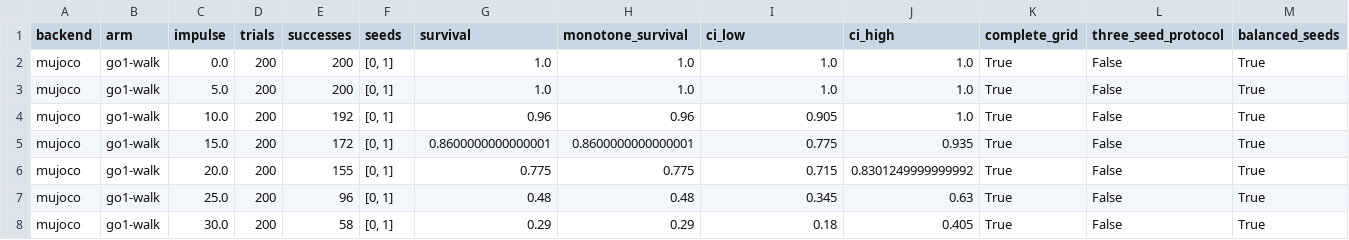
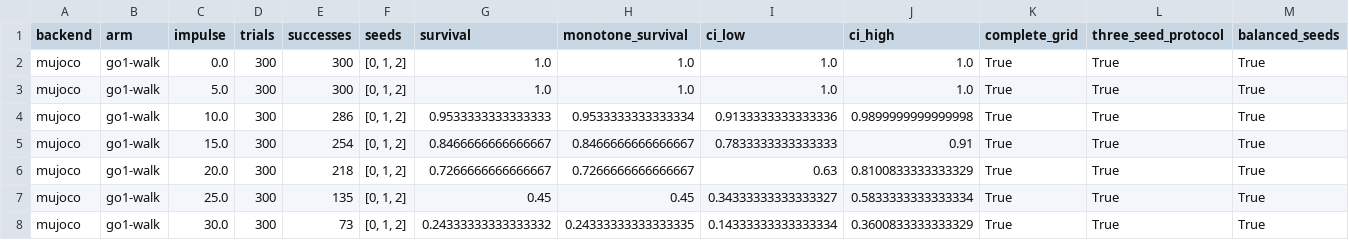
Before and after one commit to mottopanikeiku/pushable, a CSV file: results/report/push.csv, drawn as a sheet; only a part is shown; the diff covers the shown part only.

```diff
--- a/results/report/push.csv
+++ b/results/report/push.csv
@@ -1,8 +1,8 @@
 backend,arm,impulse,trials,successes,seeds,survival,monotone_survival,ci_low,ci_high,complete_grid,three_seed_protocol,balanced_seeds
-mujoco,go1-walk,0.0,200,200,"[0, 1]",1.0,1.0,1.0,1.0,True,False,True
-mujoco,go1-walk,5.0,200,200,"[0, 1]",1.0,1.0,1.0,1.0,True,False,True
-mujoco,go1-walk,10.0,200,192,"[0, 1]",0.96,0.96,0.905,1.0,True,False,True
-mujoco,go1-walk,15.0,200,172,"[0, 1]",0.8600000000000001,0.8600000000000001,0.775,0.935,True,False,True
-mujoco,go1-walk,20.0,200,155,"[0, 1]",0.775,0.775,0.715,0.8301249999999992,True,False,True
-mujoco,go1-walk,25.0,200,96,"[0, 1]",0.48,0.48,0.345,0.63,True,False,True
-mujoco,go1-walk,30.0,200,58,"[0, 1]",0.29,0.29,0.18,0.405,True,False,True
+mujoco,go1-walk,0.0,300,300,"[0, 1, 2]",1.0,1.0,1.0,1.0,True,True,True
+mujoco,go1-walk,5.0,300,300,"[0, 1, 2]",1.0,1.0,1.0,1.0,True,True,True
+mujoco,go1-walk,10.0,300,286,"[0, 1, 2]",0.9533333333333333,0.9533333333333334,0.9133333333333336,0.9899999999999998,True,True,True
+mujoco,go1-walk,15.0,300,254,"[0, 1, 2]",0.8466666666666667,0.8466666666666667,0.7833333333333333,0.91,True,True,True
+mujoco,go1-walk,20.0,300,218,"[0, 1, 2]",0.7266666666666667,0.7266666666666667,0.63,0.8100833333333329,True,True,True
+mujoco,go1-walk,25.0,300,135,"[0, 1, 2]",0.45,0.45,0.34333333333333327,0.5833333333333334,True,True,True
+mujoco,go1-walk,30.0,300,73,"[0, 1, 2]",0.24333333333333332,0.24333333333333335,0.14333333333333334,0.3600833333333329,True,True,True
```
Also changed, not shown: 25 edited cells elsewhere in this file, results/report/benchmarks.csv, results/report/push_seeds.csv, 25 other files.
